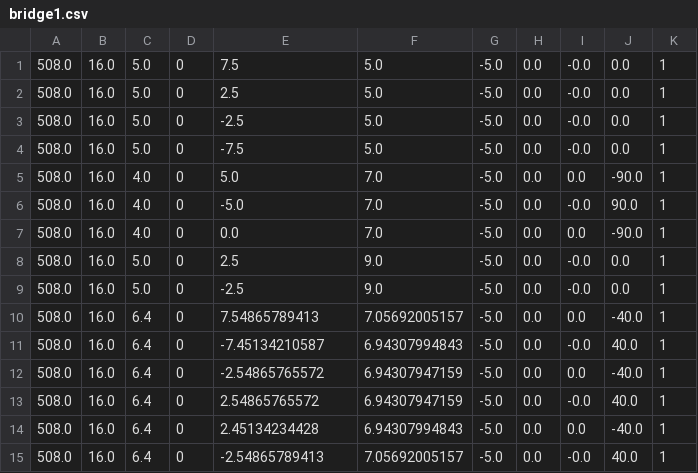
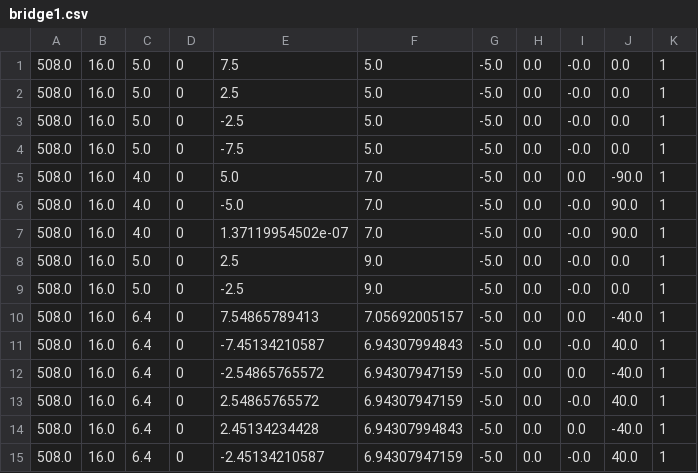
Before and after one commit to justlim77/TrussBridgeBuilder, a CSV file: data/saves/bridge1.csv, drawn as a sheet.

```diff
--- a/data/saves/bridge1.csv
+++ b/data/saves/bridge1.csv
@@ -6,3 +6,3 @@
 508.0,16.0,4.0,0,-5.0,7.0,-5.0,0.0,-0.0,90.0,1
-508.0,16.0,4.0,0,0.0,7.0,-5.0,0.0,0.0,-90.0,1
+508.0,16.0,4.0,0,1.37119954502e-07,7.0,-5.0,0.0,-0.0,90.0,1
 508.0,16.0,5.0,0,2.5,9.0,-5.0,0.0,-0.0,0.0,1
@@ -14,2 +14,2 @@
 508.0,16.0,6.4,0,2.45134234428,6.94307994843,-5.0,0.0,0.0,-40.0,1
-508.0,16.0,6.4,0,-2.54865789413,7.05692005157,-5.0,0.0,-0.0,40.0,1
+508.0,16.0,6.4,0,-2.45134210587,6.94307947159,-5.0,0.0,-0.0,40.0,1
```
Also changed, not shown: data/saves/bridge2.csv, 1 other file.
